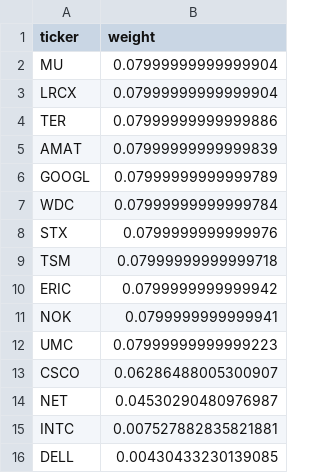
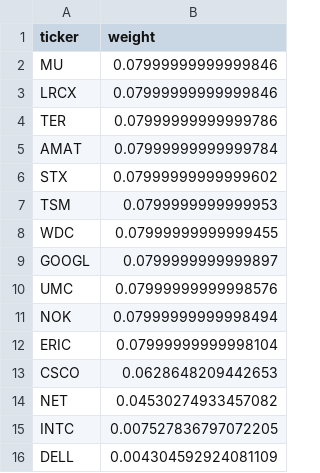
Before and after one commit to illaoiskeng/CognivectaX, a CSV file: data/weights_latest.csv, drawn as a sheet.

```diff
--- a/data/weights_latest.csv
+++ b/data/weights_latest.csv
@@ -1,16 +1,16 @@
 ticker,weight
-MU,0.07999999999999904
-LRCX,0.07999999999999904
-TER,0.07999999999999886
-AMAT,0.07999999999999839
-GOOGL,0.07999999999999789
-WDC,0.07999999999999784
-STX,0.0799999999999976
-TSM,0.07999999999999718
-ERIC,0.0799999999999942
-NOK,0.0799999999999941
-UMC,0.07999999999999223
-CSCO,0.06286488005300907
-NET,0.04530290480976987
-INTC,0.007527882835821881
-DELL,0.00430433230139085
+MU,0.07999999999999846
+LRCX,0.07999999999999846
+TER,0.07999999999999786
+AMAT,0.07999999999999784
+STX,0.07999999999999602
+TSM,0.0799999999999953
+WDC,0.07999999999999455
+GOOGL,0.0799999999999897
+UMC,0.07999999999998576
+NOK,0.07999999999998494
+ERIC,0.07999999999998104
+CSCO,0.0628648209442653
+NET,0.04530274933457082
+INTC,0.007527836797072205
+DELL,0.004304592924081109
```
Also changed, not shown: data/papertrade/portfolio_value_daily.csv, data/papertrade/weights_rebalance.csv.
